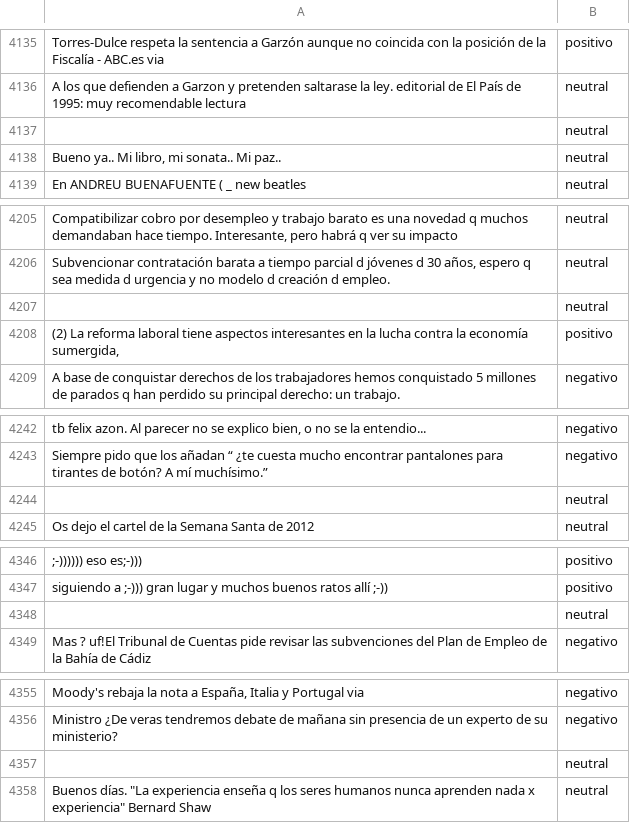
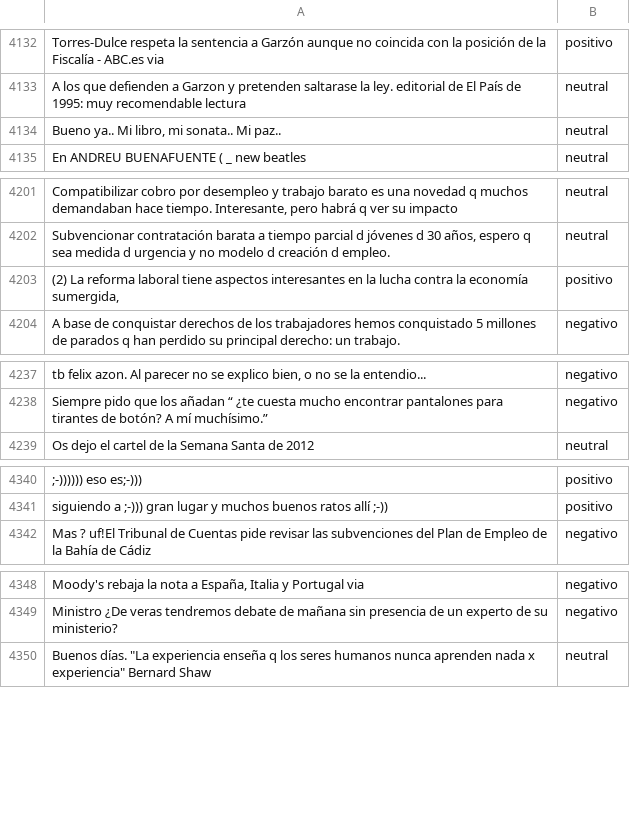
Before and after one commit to jhonabreul/Proyecto_SistemasComputacionales_AbreuJ, a CSV file: data_parsing/labeled_training_data.csv, drawn as a sheet; only a part is shown, gaps mark what is left out; the diff covers the shown part only; the diff names each change by its address in the sheet, - before the commit and + after, or states it on an @@ line.

```diff
--- a/data_parsing/labeled_training_data.csv
+++ b/data_parsing/labeled_training_data.csv
-row 4137:  | neutral
-row 4207:  | neutral
-row 4244:  | neutral
-row 4348:  | neutral
-row 4357:  | neutral
```
Also changed, not shown: 23 removed rows and 8 edited cells elsewhere in this file, 2 other files.
